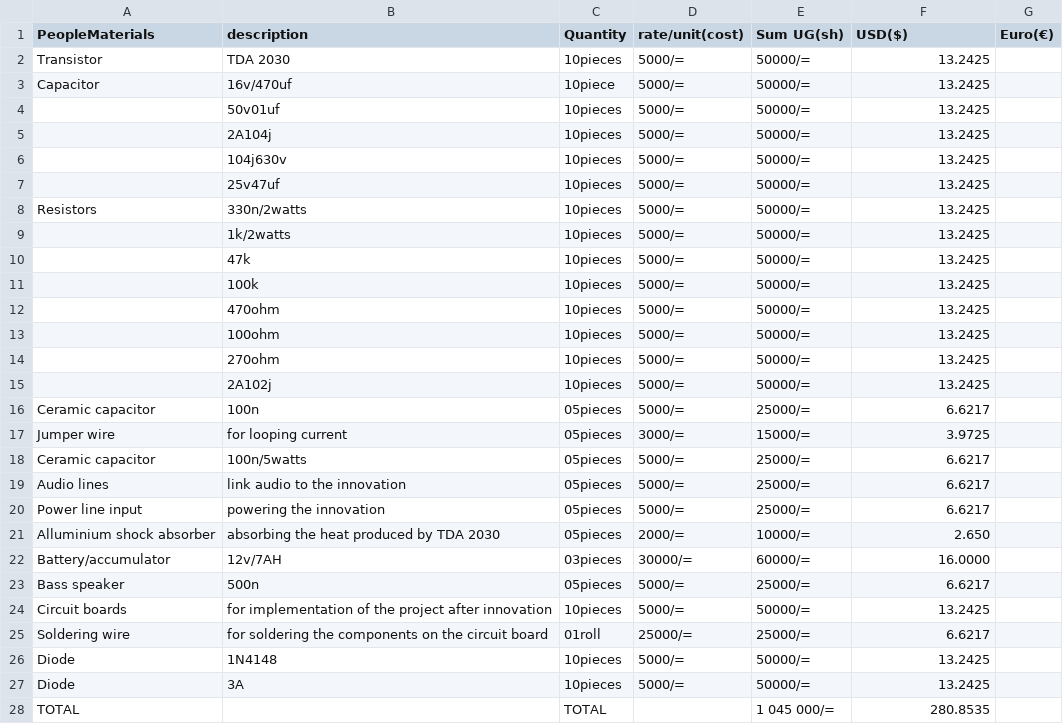
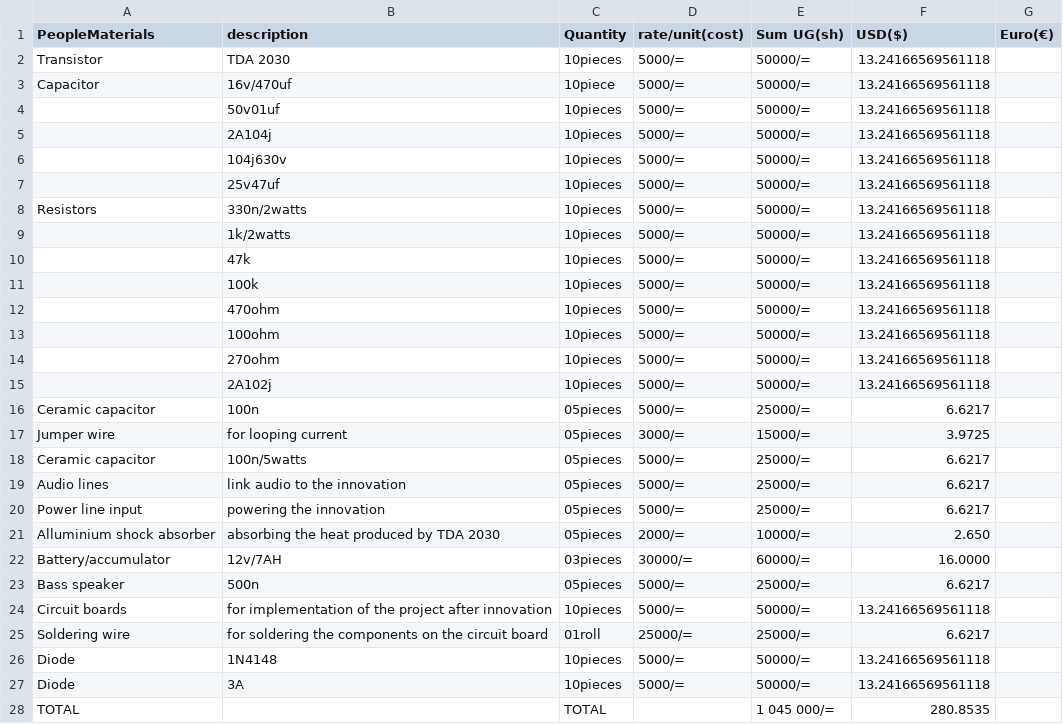
Before and after one commit to chardso/Building-a-DIY-audio-ultra-bass-amplifier, a CSV file: Material-details.csv, drawn as a sheet.

Commit message:
Update Material-details.csv

```diff
--- a/Material-details.csv
+++ b/Material-details.csv
@@ -1,16 +1,16 @@
 PeopleMaterials, description, Quantity,rate/unit(cost), Sum UG(sh),USD($),Euro(€)
-Transistor,TDA 2030,10pieces,5000/=,50000/=,13.2425,
-Capacitor,16v/470uf,10piece,5000/=,50000/=,13.2425,
-         ,50v01uf,10pieces,5000/=,50000/=,13.2425,
-         ,2A104j,10pieces,5000/=,50000/=,13.2425,
-         ,104j630v,10pieces,5000/=,50000/=,13.2425,
-         , 25v47uf,10pieces,5000/=,50000/=,13.2425,
-Resistors,330n/2watts,10pieces,5000/=,50000/=,13.2425,
-         ,1k/2watts,10pieces,5000/=,50000/=,13.2425,
-         ,47k      ,10pieces,5000/=,50000/=,13.2425,
-         ,100k     ,10pieces,5000/=,50000/=,13.2425,
-         ,470ohm   ,10pieces,5000/=,50000/=,13.2425,
-         ,100ohm   ,10pieces,5000/=,50000/=,13.2425,
-         ,270ohm   ,10pieces,5000/=,50000/=,13.2425,
-         ,2A102j   ,10pieces,5000/=,50000/=,13.2425,
+Transistor,TDA 2030,10pieces,5000/=,50000/=,13.24166569561118,
+Capacitor,16v/470uf,10piece,5000/=,50000/=,13.24166569561118,
+         ,50v01uf,10pieces,5000/=,50000/=,13.24166569561118,
+         ,2A104j,10pieces,5000/=,50000/=,13.24166569561118,
+         ,104j630v,10pieces,5000/=,50000/=,13.24166569561118,
+         , 25v47uf,10pieces,5000/=,50000/=,13.24166569561118,
+Resistors,330n/2watts,10pieces,5000/=,50000/=,13.24166569561118,
+         ,1k/2watts,10pieces,5000/=,50000/=,13.24166569561118,
+         ,47k      ,10pieces,5000/=,50000/=,13.24166569561118,
+         ,100k     ,10pieces,5000/=,50000/=,13.24166569561118,
+         ,470ohm   ,10pieces,5000/=,50000/=,13.24166569561118,
+         ,100ohm   ,10pieces,5000/=,50000/=,13.24166569561118,
+         ,270ohm   ,10pieces,5000/=,50000/=,13.24166569561118,
+         ,2A102j   ,10pieces,5000/=,50000/=,13.24166569561118,
 Ceramic capacitor,100n,05pieces,5000/=,25000/=,6.6217,
@@ -23,6 +23,6 @@ Battery/accumulator,12v/7AH,03pieces,30000/=,60000/=,16.0000,
 Bass speaker,500n,05pieces,5000/=,25000/=,6.6217,
-Circuit boards,for implementation of the project after innovation,10pieces,5000/=,50000/=,13.2425,
+Circuit boards,for implementation of the project after innovation,10pieces,5000/=,50000/=,13.24166569561118,
 Soldering wire,for soldering the components on the circuit board,01roll,25000/=,25000/=,6.6217,
-Diode, 1N4148,10pieces,5000/=,50000/=,13.2425,
-Diode, 3A    ,10pieces,5000/=,50000/=,13.2425,
+Diode, 1N4148,10pieces,5000/=,50000/=,13.24166569561118,
+Diode, 3A    ,10pieces,5000/=,50000/=,13.24166569561118,
               TOTAL,       , TOTAL,,1 045 000/=,280.8535,
```
